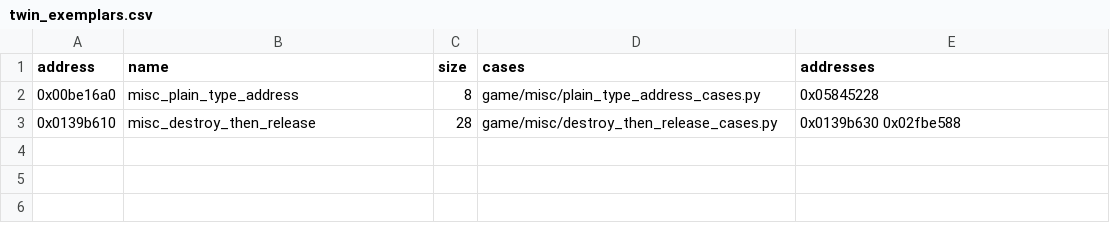
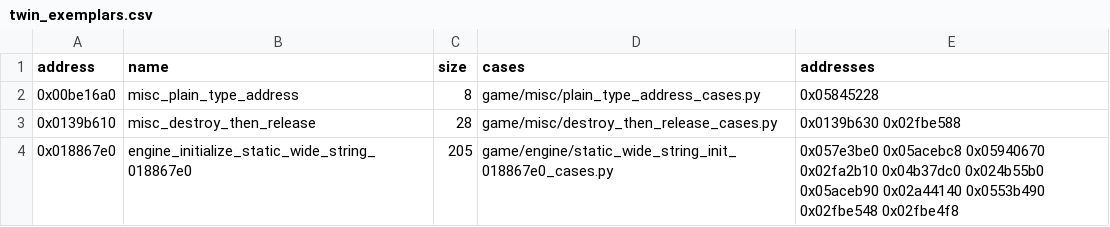
Before and after one commit to Jeffiest/Paleblood, a CSV file: game/auto/twin_exemplars.csv, drawn as a sheet.

```diff
--- a/game/auto/twin_exemplars.csv
+++ b/game/auto/twin_exemplars.csv
@@ -3 +3,2 @@ address,name,size,cases,addresses
 0x0139b610,misc_destroy_then_release,28,game/misc/destroy_then_release_cases.py,0x0139b630 0x02fbe588
+0x018867e0,engine_initialize_static_wide_string_018867e0,205,game/engine/static_wide_string_init_018867e0_cases.py,0x057e3be0 0x05acebc8 0x05940670 0x02fa2b10 0x04b37dc0 0x024b55b0 0x05aceb90 0x02a44140 0x0553b490 0x02fbe548 0x02fbe4f8
```
Also changed, not shown: 18 other files.
